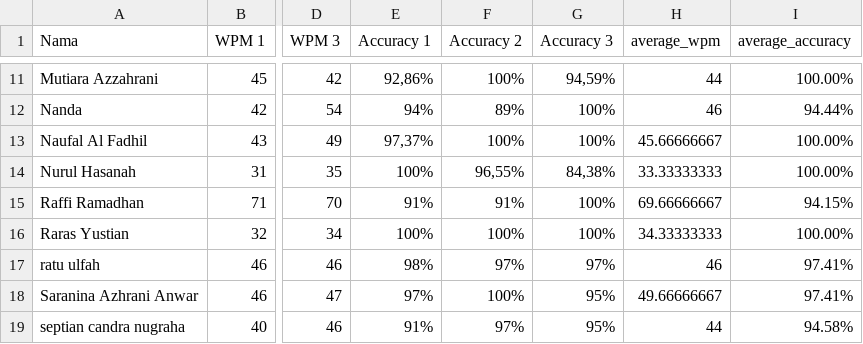
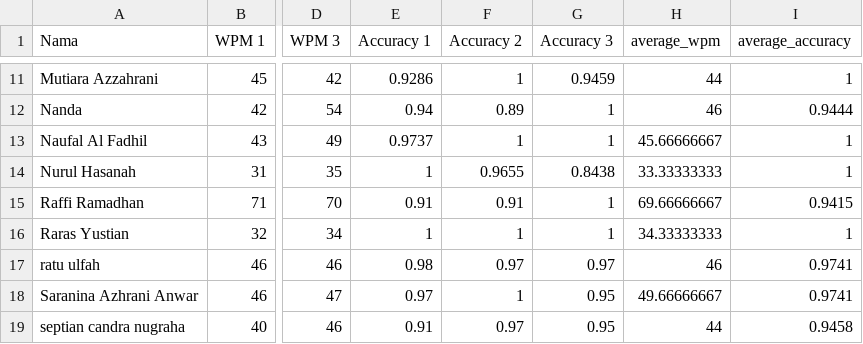
Before and after one commit to thaliazalfa/codingan, a CSV file: data.csv, drawn as a sheet; only a part is shown, gaps mark what is left out; the diff covers the shown part only; the diff names each change by its address in the sheet, - before the commit and + after, or states it on an @@ line.

Commit message:
multiple regression high accuracy

```diff
--- a/data.csv
+++ b/data.csv
-E11 (Accuracy 1): 92,86%
+E11 (Accuracy 1): 0.9286
-F11 (Accuracy 2): 100%
+F11 (Accuracy 2): 1
-G11 (Accuracy 3): 94,59%
+G11 (Accuracy 3): 0.9459
-I11 (average_accuracy): 100.00%
+I11 (average_accuracy): 1
-E12 (Accuracy 1): 94%
+E12 (Accuracy 1): 0.94
-F12 (Accuracy 2): 89%
+F12 (Accuracy 2): 0.89
-G12:G13 (Accuracy 3): 100%
+G12:G13 (Accuracy 3): 1
-I12 (average_accuracy): 94.44%
+I12 (average_accuracy): 0.9444
-E13 (Accuracy 1): 97,37%
+E13 (Accuracy 1): 0.9737
-F13 (Accuracy 2): 100%
+F13 (Accuracy 2): 1
-I13:I14 (average_accuracy): 100.00%
+I13:I14 (average_accuracy): 1
-E14 (Accuracy 1): 100%
+E14 (Accuracy 1): 1
-F14 (Accuracy 2): 96,55%
+F14 (Accuracy 2): 0.9655
-G14 (Accuracy 3): 84,38%
+G14 (Accuracy 3): 0.8438
-E15 (Accuracy 1): 91%
+E15 (Accuracy 1): 0.91
-F15 (Accuracy 2): 91%
+F15 (Accuracy 2): 0.91
-G15:G16 (Accuracy 3): 100%
+G15:G16 (Accuracy 3): 1
-I15 (average_accuracy): 94.15%
+I15 (average_accuracy): 0.9415
-E16 (Accuracy 1): 100%
+E16 (Accuracy 1): 1
-F16 (Accuracy 2): 100%
+F16 (Accuracy 2): 1
-I16 (average_accuracy): 100.00%
+I16 (average_accuracy): 1
-E17 (Accuracy 1): 98%
+E17 (Accuracy 1): 0.98
-F17 (Accuracy 2): 97%
+F17 (Accuracy 2): 0.97
-G17 (Accuracy 3): 97%
+G17 (Accuracy 3): 0.97
-I17:I18 (average_accuracy): 97.41%
+I17:I18 (average_accuracy): 0.9741
-E18 (Accuracy 1): 97%
+E18 (Accuracy 1): 0.97
-F18 (Accuracy 2): 100%
+F18 (Accuracy 2): 1
-G18:G19 (Accuracy 3): 95%
+G18:G19 (Accuracy 3): 0.95
-E19 (Accuracy 1): 91%
+E19 (Accuracy 1): 0.91
-F19 (Accuracy 2): 97%
+F19 (Accuracy 2): 0.97
-I19 (average_accuracy): 94.58%
+I19 (average_accuracy): 0.9458
```
Also changed, not shown: 48 edited cells elsewhere in this file, 6 other files.
